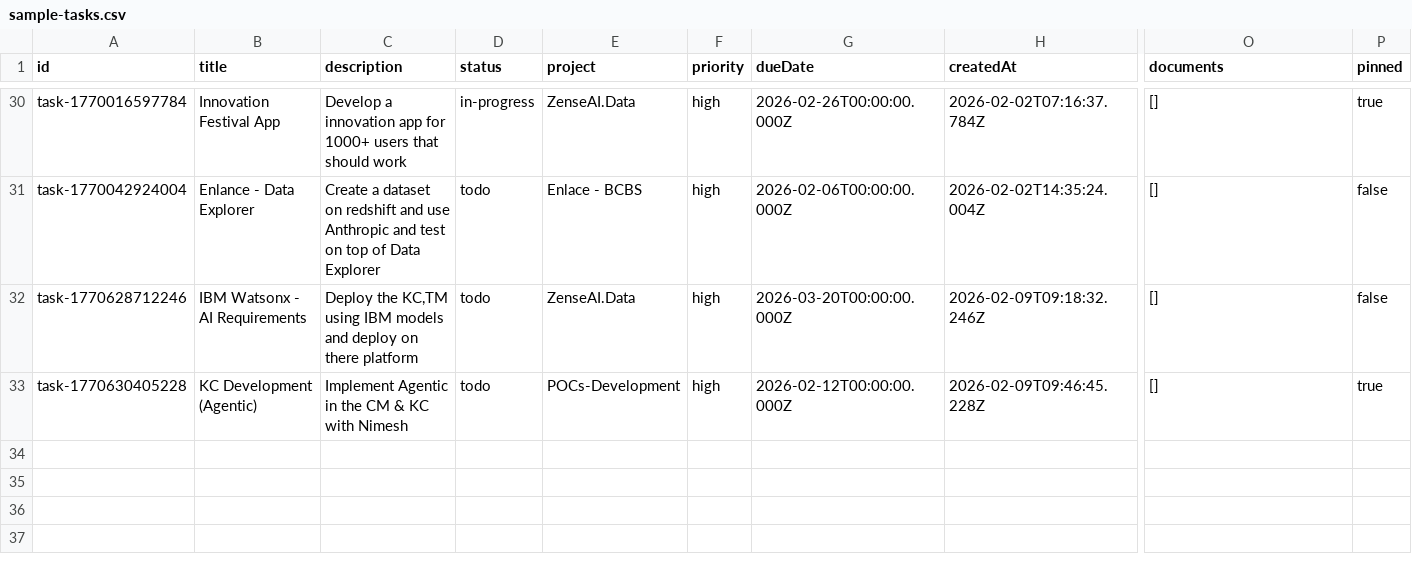
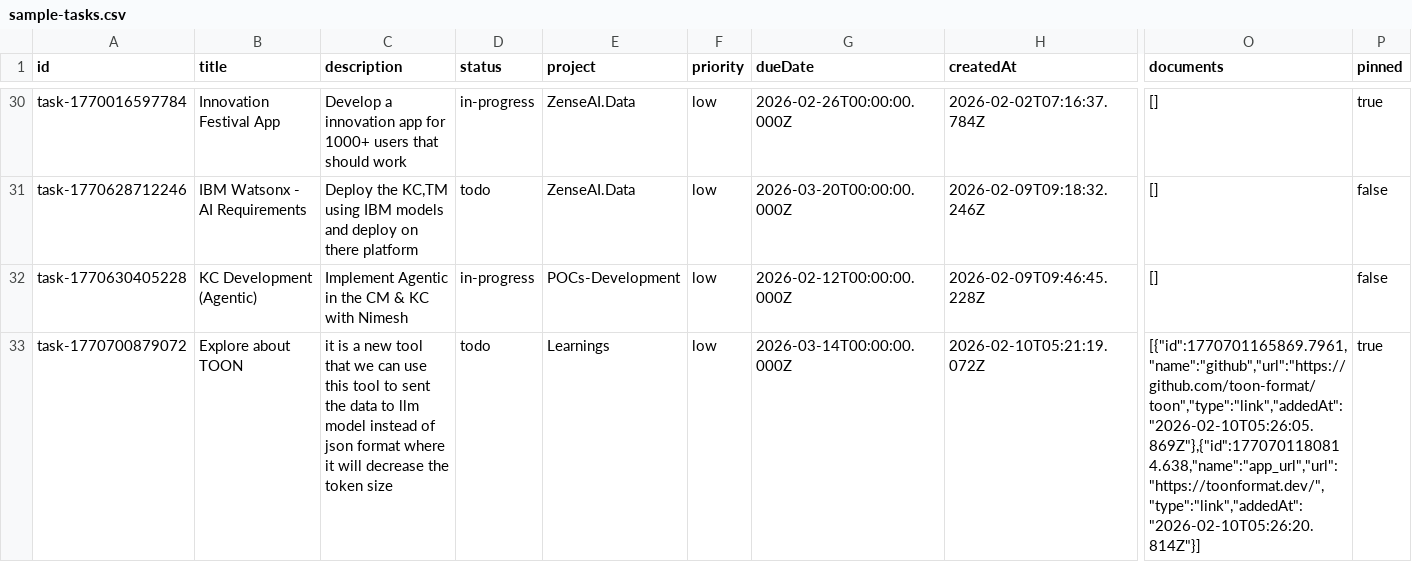
Before and after one commit to revanth-sai24/DATA-INGESTION-PROGRESS-TRACK-app, a CSV file: public/sample-tasks.csv, drawn as a sheet; only a part is shown, gaps mark what is left out; removed rows and columns are numbered as before the commit, all else as after; rows hold the shown columns only; the diff covers the shown part only; the diff names each change by its address in the sheet, - before the commit and + after, or states it on an @@ line.

Commit message:
updated task

```diff
--- a/public/sample-tasks.csv
+++ b/public/sample-tasks.csv
-F30 (priority): high
+F30 (priority): low
-row 31: task-1770042924004 | Enlance - Data Explorer | Create a dataset on redshift and use Anthropic and test on top of Data Explorer | todo | Enlace - BCBS | high | 2026-02-06T00:00:00.000Z | 2026-02-02T14:35:24.004Z | [] | false
-F31:F32 (priority): high
+F31:F32 (priority): low
-D32 (status): todo
+D32 (status): in-progress
-P32 (pinned): true
+P32 (pinned): false
+row 33: task-1770700879072 | Explore about TOON | it is a new tool that we can use this tool to sent the data to llm model instead of json format where it will decrease the token size | todo | Learnings | low | 2026-03-14T00:00:00.000Z | 2026-02-10T05:21:19.072Z | [{"id":1770701165869.7961,"name":"github","url":"https://github.com/toon-format/toon","type":"link","addedAt":"2026-02-10T05:26:05.869Z"},{"id":1770701180814.638,"name":"app_url","url":"https://toonformat.dev/","type":"link","addedAt":"2026-02-10T05:26:20.814Z"}] | true
```
Also changed, not shown: 4 added rows and 38 edited cells elsewhere in this file.
